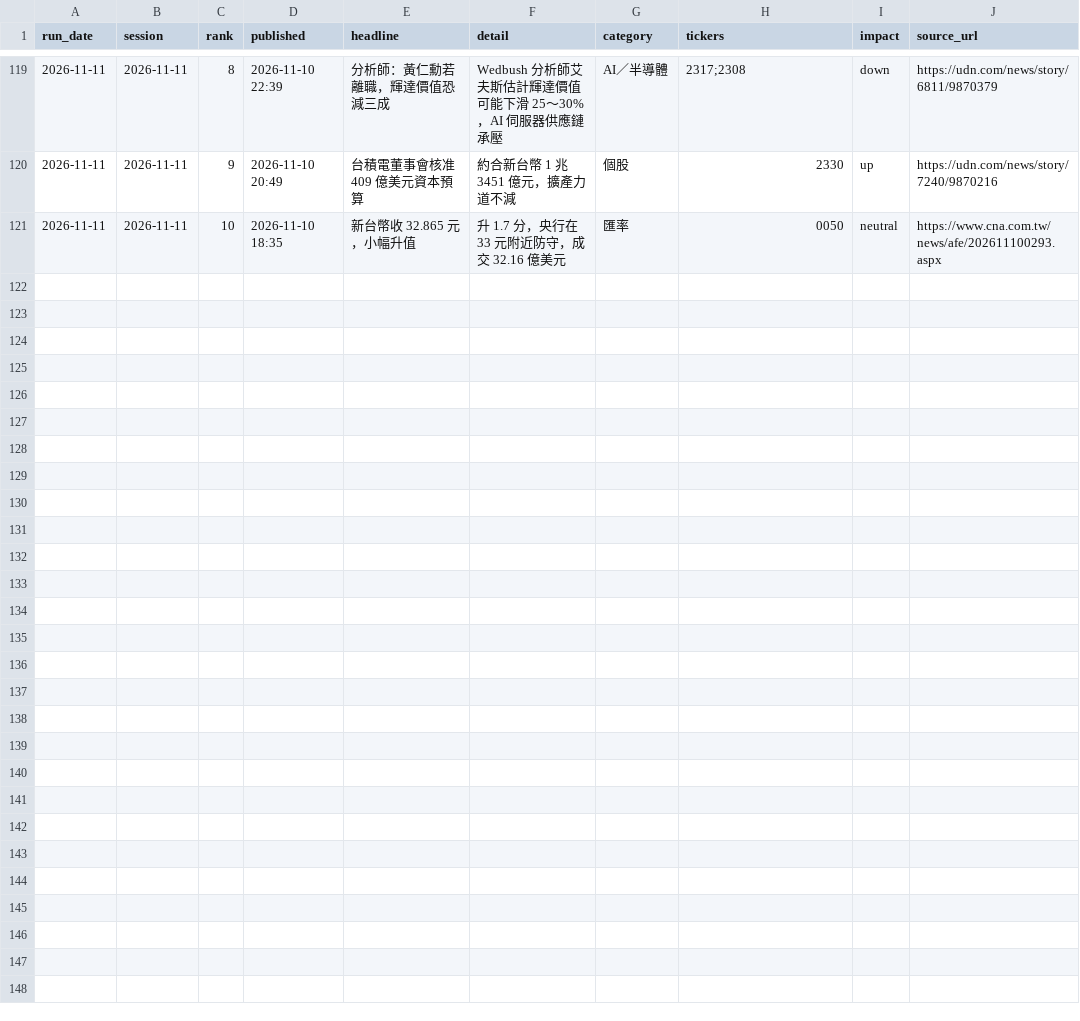
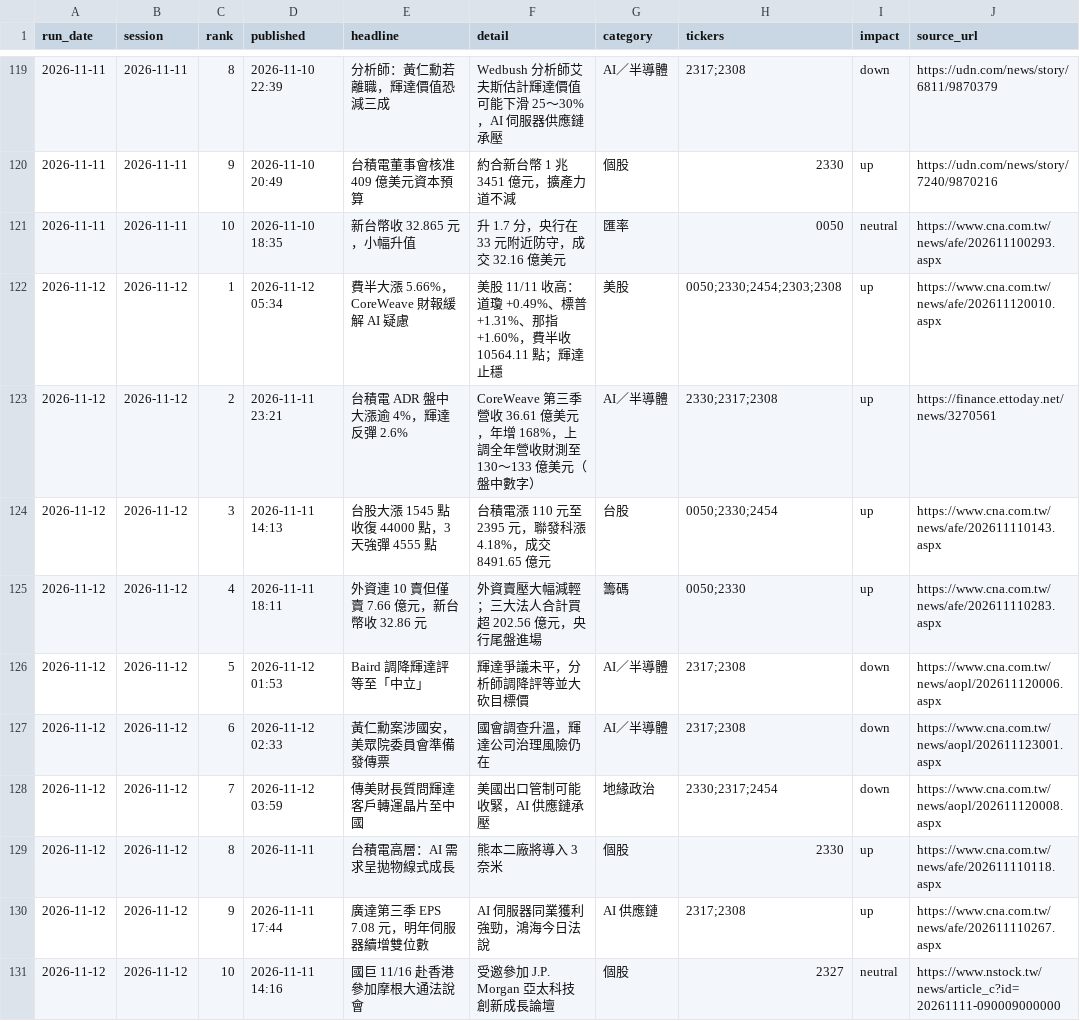
Before and after one commit to markwu831-prog/tw-stock-news, a CSV file: data/news_log.csv, drawn as a sheet; only a part is shown, gaps mark what is left out.

```diff
--- a/data/news_log.csv
+++ b/data/news_log.csv
@@ -121 +121,11 @@ run_date,session,rank,published,headline,detail,category,tickers,impact,source_u
 2026-11-11,2026-11-11,10,2026-11-10 18:35,新台幣收 32.865 元，小幅升值,升 1.7 分，央行在 33 元附近防守，成交 32.16 億美元,匯率,0050,neutral,https://www.cna.com.tw/news/afe/202611100293.aspx
+2026-11-12,2026-11-12,1,2026-11-12 05:34,費半大漲 5.66%，CoreWeave 財報緩解 AI 疑慮,美股 11/11 收高：道瓊 +0.49%、標普 +1.31%、那指 +1.60%，費半收 10564.11 點；輝達止穩,美股,0050;2330;2454;2303;2308,up,https://www.cna.com.tw/news/afe/202611120010.aspx
+2026-11-12,2026-11-12,2,2026-11-11 23:21,台積電 ADR 盤中大漲逾 4%，輝達反彈 2.6%,CoreWeave 第三季營收 36.61 億美元，年增 168%，上調全年營收財測至 130～133 億美元（盤中數字）,AI／半導體,2330;2317;2308,up,https://finance.ettoday.net/news/3270561
+2026-11-12,2026-11-12,3,2026-11-11 14:13,台股大漲 1545 點收復 44000 點，3 天強彈 4555 點,台積電漲 110 元至 2395 元，聯發科漲 4.18%，成交 8491.65 億元,台股,0050;2330;2454,up,https://www.cna.com.tw/news/afe/202611110143.aspx
+2026-11-12,2026-11-12,4,2026-11-11 18:11,外資連 10 賣但僅賣 7.66 億元，新台幣收 32.86 元,外資賣壓大幅減輕；三大法人合計買超 202.56 億元，央行尾盤進場,籌碼,0050;2330,up,https://www.cna.com.tw/news/afe/202611110283.aspx
+2026-11-12,2026-11-12,5,2026-11-12 01:53,Baird 調降輝達評等至「中立」,輝達爭議未平，分析師調降評等並大砍目標價,AI／半導體,2317;2308,down,https://www.cna.com.tw/news/aopl/202611120006.aspx
+2026-11-12,2026-11-12,6,2026-11-12 02:33,黃仁勳案涉國安，美眾院委員會準備發傳票,國會調查升溫，輝達公司治理風險仍在,AI／半導體,2317;2308,down,https://www.cna.com.tw/news/aopl/202611123001.aspx
+2026-11-12,2026-11-12,7,2026-11-12 03:59,傳美財長質問輝達客戶轉運晶片至中國,美國出口管制可能收緊，AI 供應鏈承壓,地緣政治,2330;2317;2454,down,https://www.cna.com.tw/news/aopl/202611120008.aspx
+2026-11-12,2026-11-12,8,2026-11-11,台積電高層：AI 需求呈拋物線式成長,熊本二廠將導入 3 奈米,個股,2330,up,https://www.cna.com.tw/news/afe/202611110118.aspx
+2026-11-12,2026-11-12,9,2026-11-11 17:44,廣達第三季 EPS 7.08 元，明年伺服器續增雙位數,AI 伺服器同業獲利強勁，鴻海今日法說,AI 供應鏈,2317;2308,up,https://www.cna.com.tw/news/afe/202611110267.aspx
+2026-11-12,2026-11-12,10,2026-11-11 14:16,國巨 11/16 赴香港參加摩根大通法說會,受邀參加 J.P. Morgan 亞太科技創新成長論壇,個股,2327,neutral,https://www.nstock.tw/news/article_c?id=20261111-090009000000
```
Also changed, not shown: data/predictions_daily.csv, data/prices_daily.csv, 1 other file.
